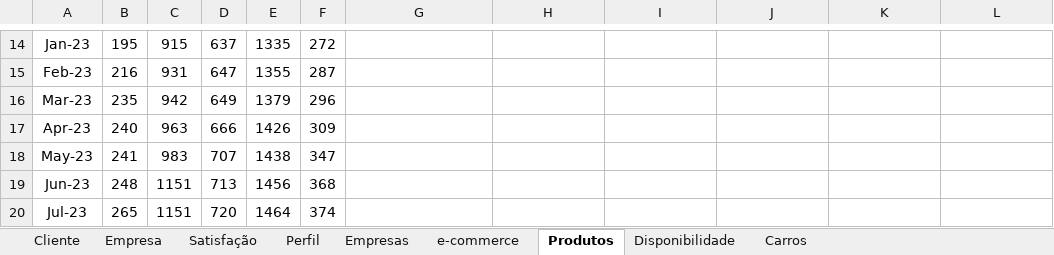
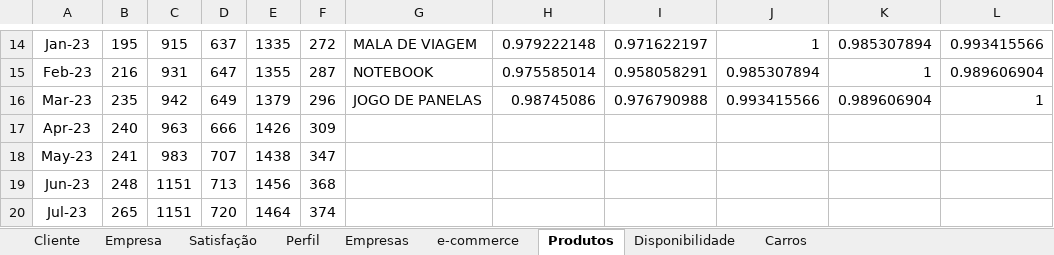
Before and after one commit to ThiagoDFMaia/Projetos_R, an Excel workbook: estatistica/lista de exercicios/Lista de Exercicios.xlsx, sheet Produtos, drawn as a sheet; only a part is shown, gaps mark what is left out; values as stored, in another font and other column widths than the file's, no borders; charts and pictures not drawn; the diff covers the shown part only; the diff names each change by its address in the sheet, - before the commit and + after, or states it on an @@ line.

```diff
--- a/estatistica/lista de exercicios/Lista de Exercicios.xlsx (sheet Produtos)
+++ b/estatistica/lista de exercicios/Lista de Exercicios.xlsx (sheet Produtos)
-G14: (empty)
+G14: MALA DE VIAGEM
-H14: (empty)
+H14: 0.979222148
-I14: (empty)
+I14: 0.971622197
-J14: (empty)
+J14: 1
-K14: (empty)
+K14: 0.985307894
-L14: (empty)
+L14: 0.993415566
-G15: (empty)
+G15: NOTEBOOK
-H15: (empty)
+H15: 0.975585014
-I15: (empty)
+I15: 0.958058291
-J15: (empty)
+J15: 0.985307894
-K15: (empty)
+K15: 1
-L15: (empty)
+L15: 0.989606904
-G16: (empty)
+G16: JOGO DE PANELAS
-H16: (empty)
+H16: 0.98745086
-I16: (empty)
+I16: 0.976790988
-J16: (empty)
+J16: 0.993415566
-K16: (empty)
+K16: 0.989606904
-L16: (empty)
+L16: 1
```
Also changed, not shown: 30 edited cells and merged cells elsewhere in this sheet, charts or pictures, 1 other file.
